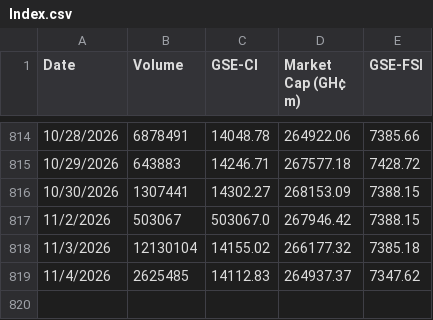
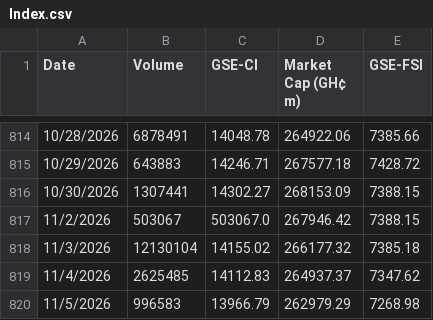
Before and after one commit to tedbarden19/Ghana-Stock-Exchange-, a CSV file: Index.csv, drawn as a sheet; only a part is shown, gaps mark what is left out; the diff names each change by its address in the sheet, - before the commit and + after, or states it on an @@ line.

```diff
--- a/Index.csv
+++ b/Index.csv
+row 820: 11/5/2026 | 996583 | 13966.79 | 262979.29 | 7268.98
```
Also changed, not shown: 3 other files.
